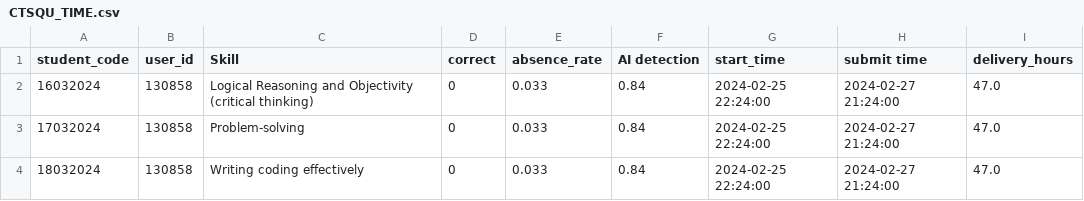
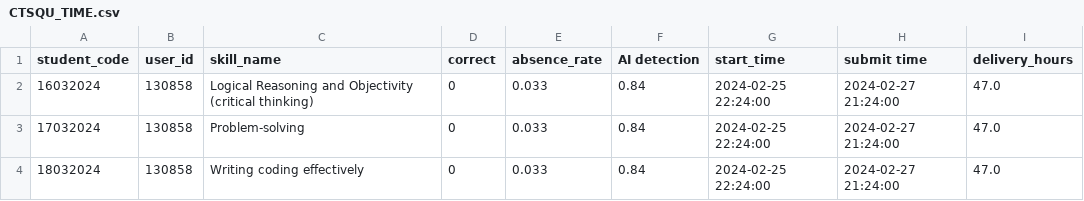
Before and after one commit to alalawi1980/SQUBKT, a CSV file: CTSQU_TIME.csv, drawn as a sheet; only a part is shown.

Commit message:
Update CTSQU_TIME.csv

```diff
--- a/CTSQU_TIME.csv
+++ b/CTSQU_TIME.csv
@@ -1,2 +1,2 @@
-student_code,user_id,Skill,correct,absence_rate,AI detection ,start_time,submit time,delivery_hours
+student_code,user_id,skill_name,correct,absence_rate,AI detection ,start_time,submit time,delivery_hours
 16032024,130858,Logical Reasoning and Objectivity (critical thinking),0,0.033,0.84,2024-02-25 22:24:00,2024-02-27 21:24:00,47.0
```
